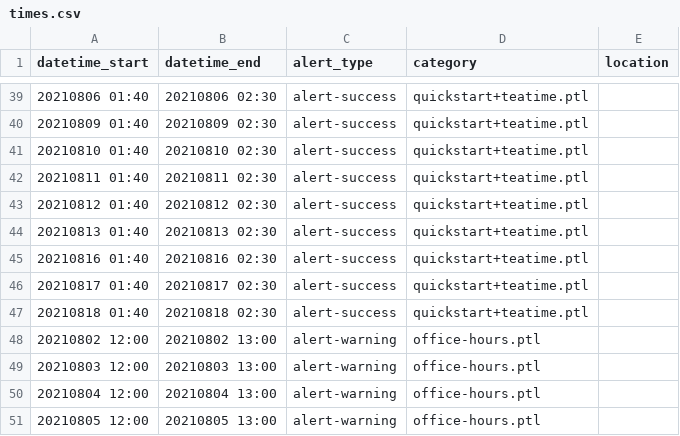
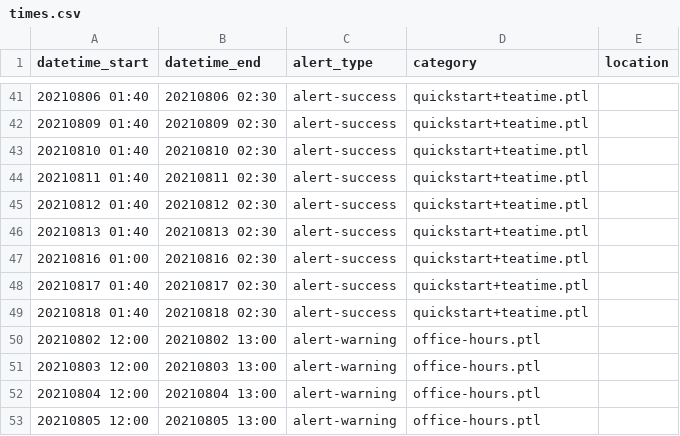
Before and after one commit to csbridge/turkey-21-website, a CSV file: templates/announcements/times.csv, drawn as a sheet; only a part is shown, gaps mark what is left out; the diff covers the shown part only.

```diff
--- a/templates/announcements/times.csv
+++ b/templates/announcements/times.csv
@@ -44,3 +46,3 @@ datetime_start,datetime_end,alert_type,category,location
 20210813 01:40, 20210813 02:30,alert-success,quickstart+teatime.ptl
-20210816 01:40, 20210816 02:30,alert-success,quickstart+teatime.ptl
+20210816 01:00, 20210816 02:30,alert-success,quickstart+teatime.ptl
 20210817 01:40, 20210817 02:30,alert-success,quickstart+teatime.ptl
```
Also changed, not shown: 4 added rows, 1 removed row and 10 edited cells elsewhere in this file, 1 other file.
